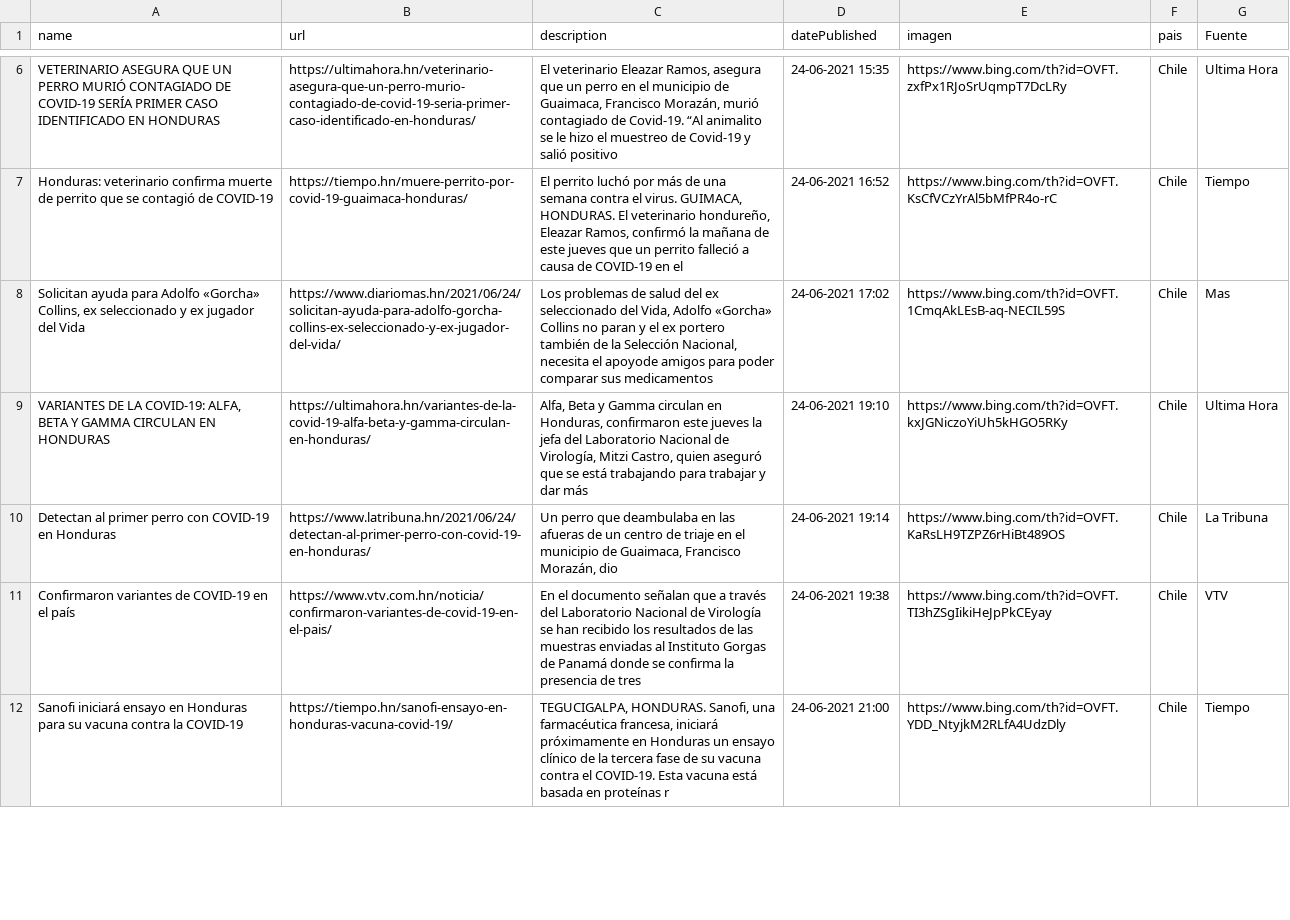
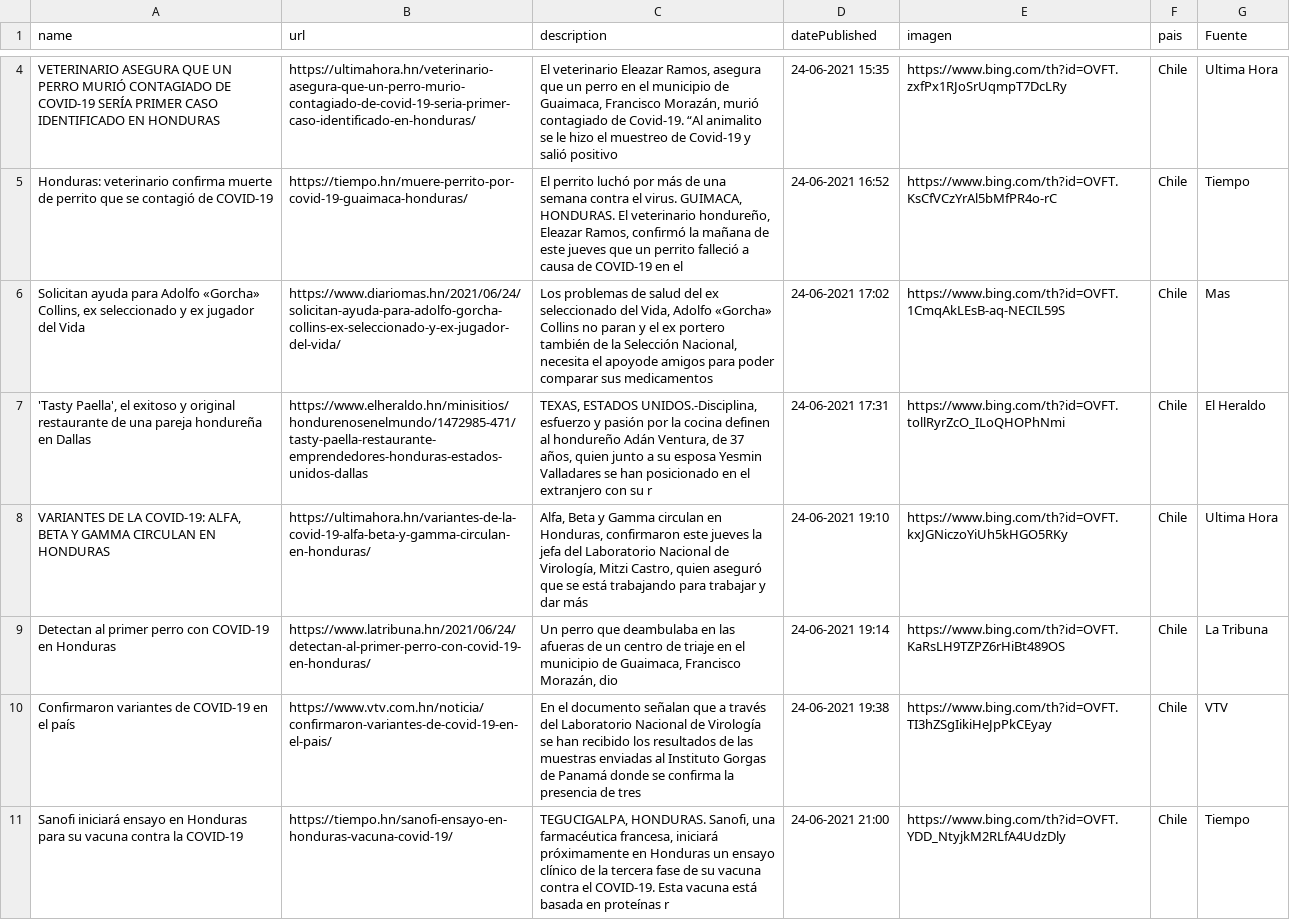
Before and after one commit to hectorflores329/github-actions_HN, a CSV file: Bing/News/Honduras.csv, drawn as a sheet; only a part is shown, gaps mark what is left out; the diff covers the shown part only.

Commit message:
Descargado archivos

```diff
--- a/Bing/News/Honduras.csv
+++ b/Bing/News/Honduras.csv
@@ -8,2 +6,3 @@ Honduras: veterinario confirma muerte de perrito que se contagió de COVID-19,ht
 "Solicitan ayuda para Adolfo «Gorcha» Collins, ex seleccionado y ex jugador del Vida",https://www.diariomas.hn/2021/06/24/solicitan-ayuda-para-adolfo-gorcha-collins-ex-seleccionado-y-ex-jugador-del-vida/,"Los problemas de salud del ex seleccionado del Vida, Adolfo «Gorcha» Collins no paran y el ex portero también de la Selección Nacional, necesita el apoyode amigos para poder comparar sus medicamentos",24-06-2021 17:02,https://www.bing.com/th?id=OVFT.1CmqAkLEsB-aq-NECIL59S,Chile,Mas
+"'Tasty Paella', el exitoso y original restaurante de una pareja hondureña en Dallas",https://www.elheraldo.hn/minisitios/hondurenosenelmundo/1472985-471/tasty-paella-restaurante-emprendedores-honduras-estados-unidos-dallas,"TEXAS, ESTADOS UNIDOS.-Disciplina, esfuerzo y pasión por la cocina definen al hondureño Adán Ventura, de 37 años, quien junto a su esposa Yesmin Valladares se han posicionado en el extranjero con su r",24-06-2021 17:31,https://www.bing.com/th?id=OVFT.tollRyrZcO_ILoQHOPhNmi,Chile,El Heraldo
 "VARIANTES DE LA COVID-19: ALFA, BETA Y GAMMA CIRCULAN EN HONDURAS",https://ultimahora.hn/variantes-de-la-covid-19-alfa-beta-y-gamma-circulan-en-honduras/,"Alfa, Beta y Gamma circulan en Honduras, confirmaron este jueves la jefa del Laboratorio Nacional de Virología, Mitzi Castro, quien aseguró que se está trabajando para trabajar y dar más",24-06-2021 19:10,https://www.bing.com/th?id=OVFT.kxJGNiczoYiUh5kHGO5RKy,Chile,Ultima Hora
```
Also changed, not shown: 3 added rows and 4 removed rows elsewhere in this file.
